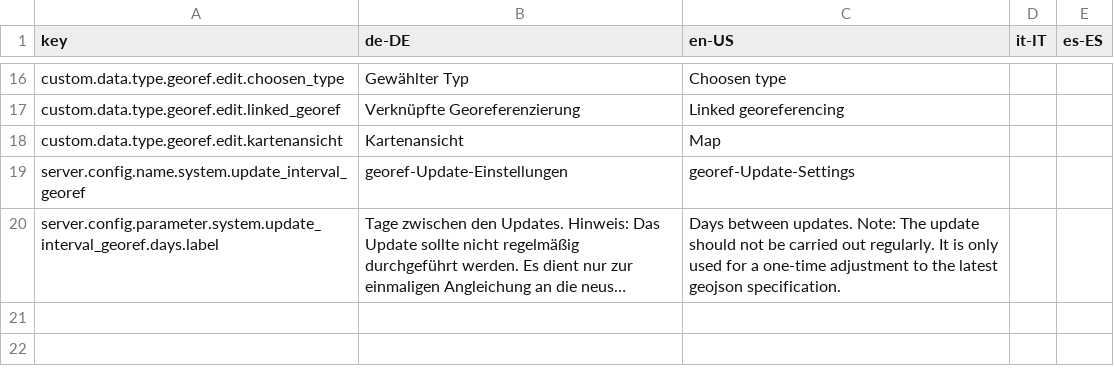
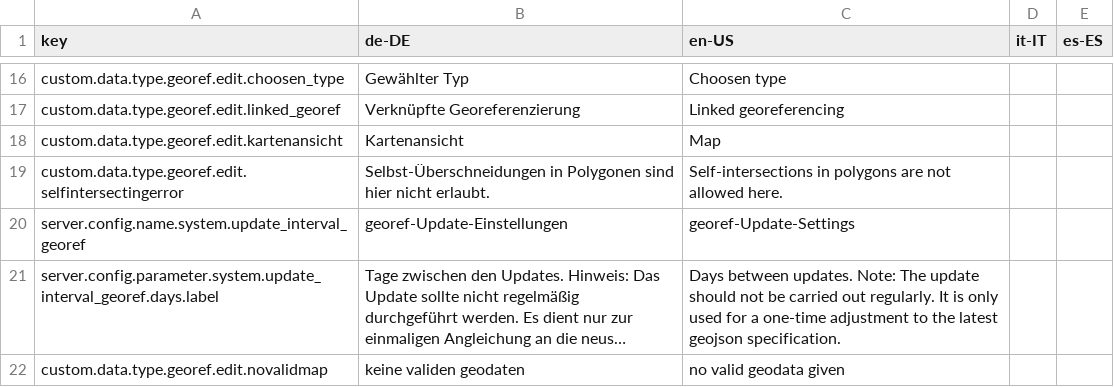
Before and after one commit to programmfabrik/easydb-custom-data-type-georef, a CSV file: l10n/custom-data-type-georef.csv, drawn as a sheet; only a part is shown, gaps mark what is left out; long unchanged cells end in …; the diff names each change by its address in the sheet, - before the commit and + after, or states it on an @@ line.

Commit message:
dont allow self-intersecting polygons

```diff
--- a/l10n/custom-data-type-georef.csv
+++ b/l10n/custom-data-type-georef.csv
+row 19: custom.data.type.georef.edit.selfintersectingerror | Selbst-Überschneidungen in Polygonen sind hier nicht erlaubt. | Self-intersections in polygons are not allowed here.
+row 22: custom.data.type.georef.edit.novalidmap | keine validen geodaten | no valid geodata given
```
Also changed, not shown: 6 other files.
